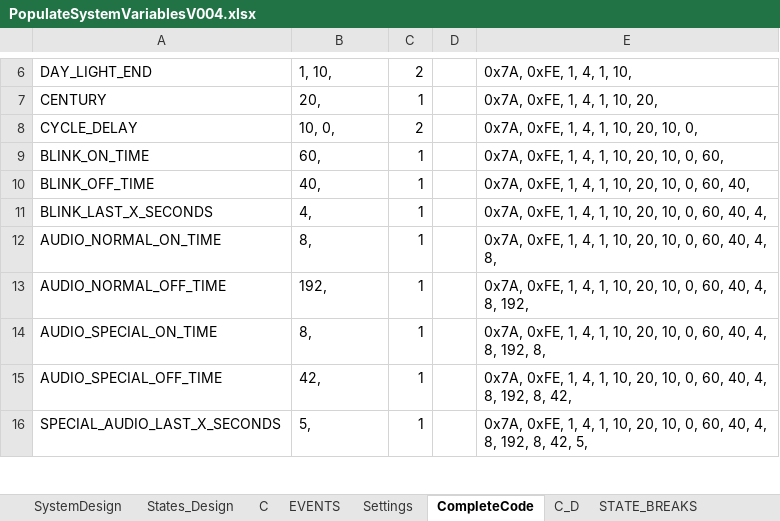
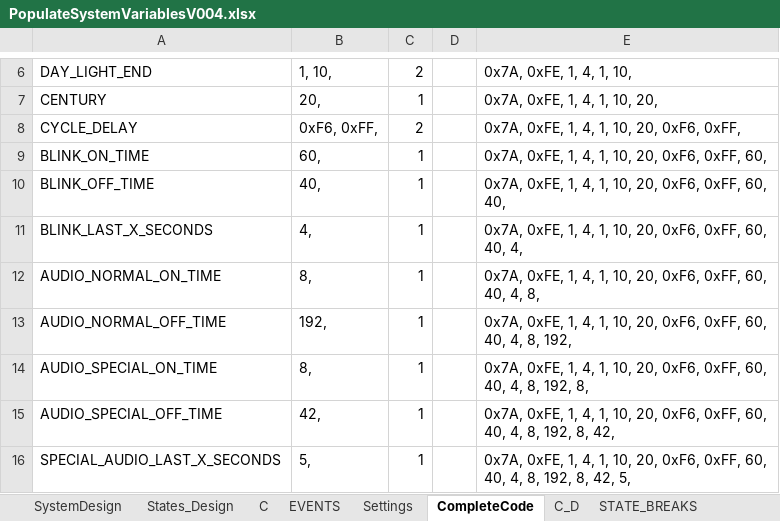
Before and after one commit to skgadi/Projects, an Excel workbook: ES/ITL/Algorithm/PopulateSystemVariablesV004.xlsx, sheet CompleteCode, drawn as a sheet; only a part is shown, gaps mark what is left out; values as stored, in another font and other column widths than the file's, no borders; the diff covers the shown part only; the diff names each change by its address in the sheet, - before the commit and + after, or states it on an @@ line.

```diff
--- a/ES/ITL/Algorithm/PopulateSystemVariablesV004.xlsx (sheet CompleteCode)
+++ b/ES/ITL/Algorithm/PopulateSystemVariablesV004.xlsx (sheet CompleteCode)
-B8: 10, 0,
+B8: 0xF6, 0xFF,
-E8: 0x7A, 0xFE, 1, 4, 1, 10, 20, 10, 0,
+E8: 0x7A, 0xFE, 1, 4, 1, 10, 20, 0xF6, 0xFF,
-E9: 0x7A, 0xFE, 1, 4, 1, 10, 20, 10, 0, 60,
+E9: 0x7A, 0xFE, 1, 4, 1, 10, 20, 0xF6, 0xFF, 60,
-E10: …10, 20, 10, 0, 60, 40,
+E10: …10, 20, 0xF6, 0xFF, 60, 40,
-E11: …10, 20, 10, 0, 60, 40,…
+E11: …10, 20, 0xF6, 0xFF, 60, 40,…
-E12: …10, 20, 10, 0, 60, 40,…
+E12: …10, 20, 0xF6, 0xFF, 60, 40,…
-E13: …10, 20, 10, 0, 60, 40,…
+E13: …10, 20, 0xF6, 0xFF, 60, 40,…
-E14: …10, 20, 10, 0, 60, 40,…
+E14: …10, 20, 0xF6, 0xFF, 60, 40,…
-E15: …10, 20, 10, 0, 60, 40,…
+E15: …10, 20, 0xF6, 0xFF, 60, 40,…
-E16: …10, 20, 10, 0, 60, 40,…
+E16: …10, 20, 0xF6, 0xFF, 60, 40,…
```
Also changed, not shown: 11 edited cells elsewhere in this sheet, sheet EVENTS, sheet Settings, formulas that keep their value, ES/ITL/Algorithm/ListOfVariablesV004.xlsx, 34 other files.
